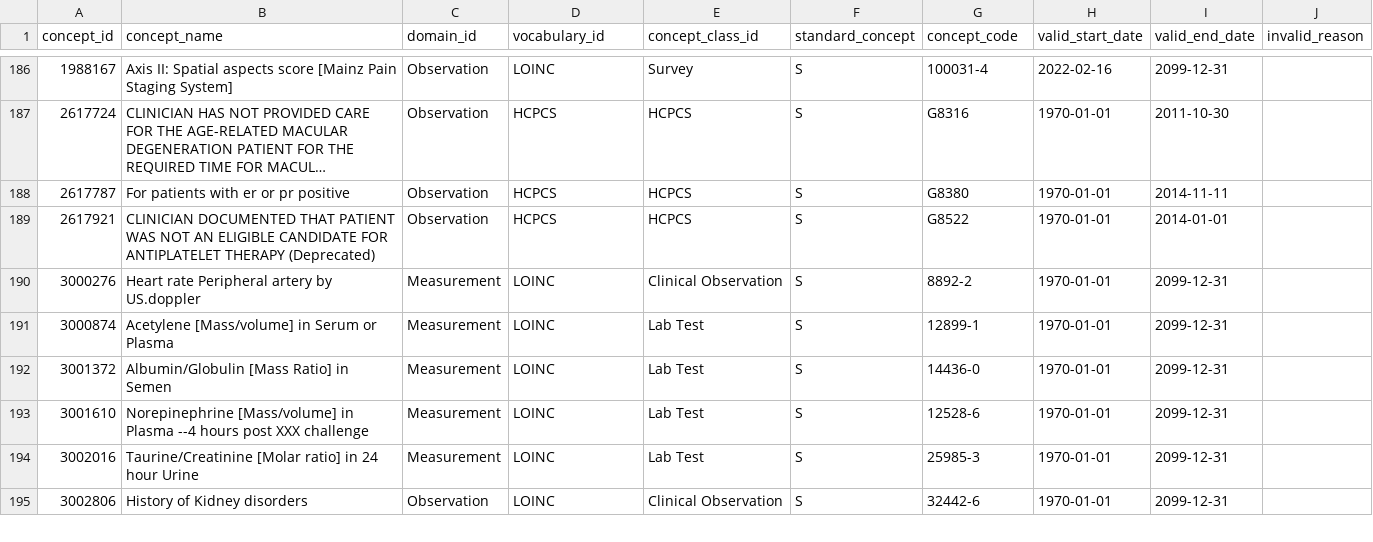
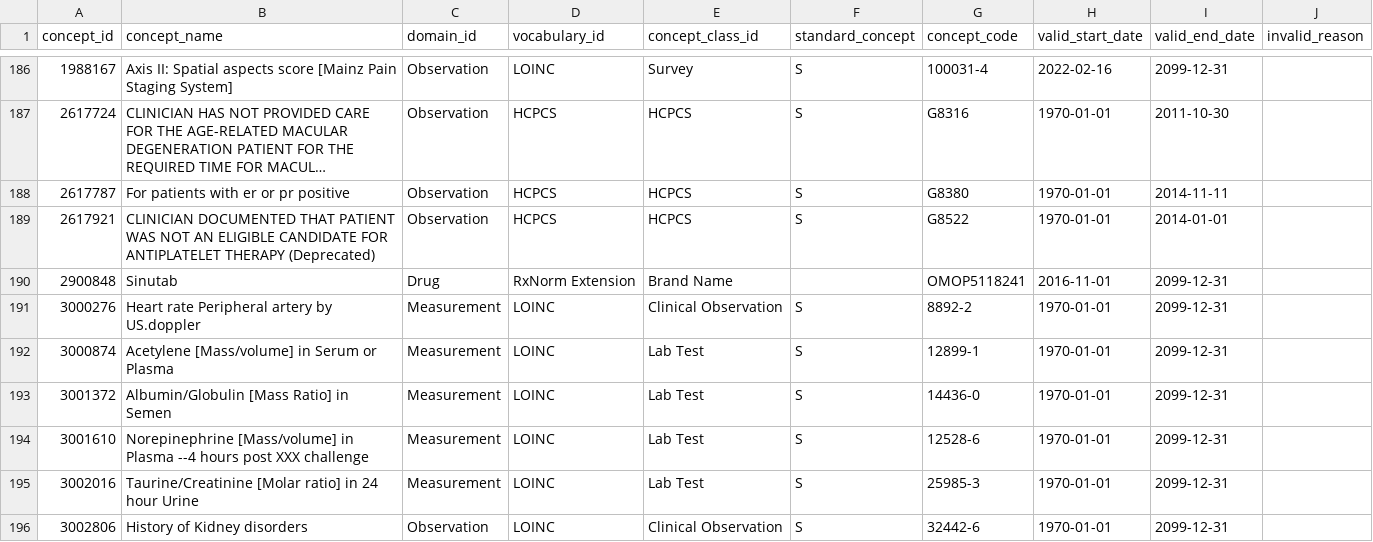
Before and after one commit to Health-Informatics-UoN/omop-lite, a CSV file: omop_lite/synthetic/CONCEPT.csv, drawn as a sheet; only a part is shown, gaps mark what is left out; long unchanged cells end in ….

Commit message:
Update CONCEPT.csv

```diff
--- a/omop_lite/synthetic/CONCEPT.csv
+++ b/omop_lite/synthetic/CONCEPT.csv
@@ -189,2 +189,3 @@ concept_id	concept_name	domain_id	vocabulary_id	concept_class_id	standard_concep
 2617921	CLINICIAN DOCUMENTED THAT PATIENT WAS NOT AN ELIGIBLE CANDIDATE FOR ANTIPLATELET THERAPY (Deprecated)	Observation	HCPCS	HCPCS	S	G8522	1970-01-01	2014-01-01	
+2900848	Sinutab	Drug	RxNorm Extension	Brand Name		OMOP5118241	2016-11-01	2099-12-31
 3000276	Heart rate Peripheral artery by US.doppler	Measurement	LOINC	Clinical Observation	S	8892-2	1970-01-01	2099-12-31	
```
